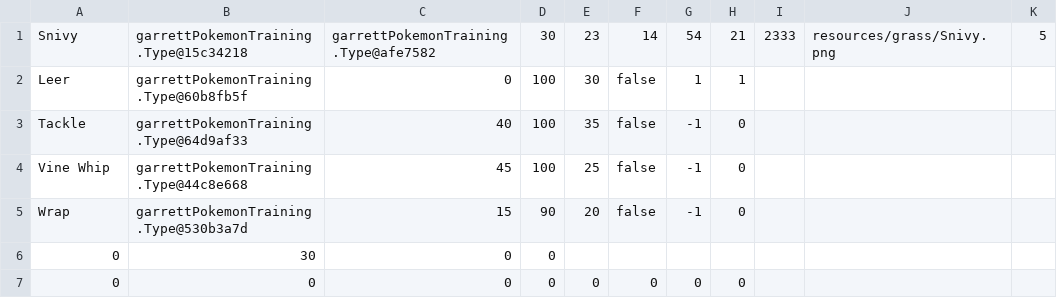
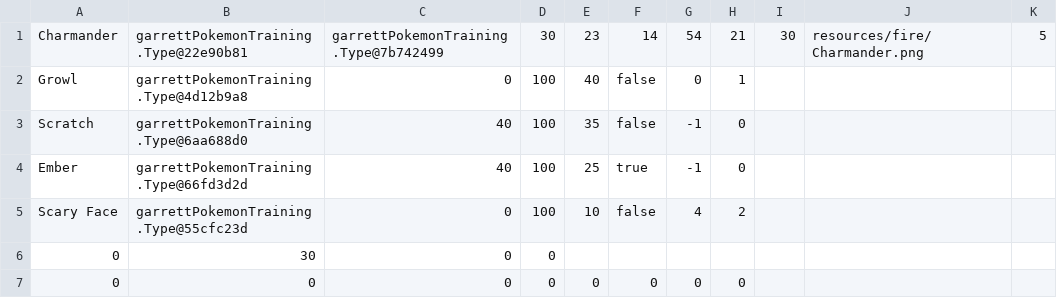
Before and after one commit to Shadowblue45/PokeStand, a CSV file: PokeStand/resources/pokemon.csv, drawn as a sheet.

```diff
--- a/PokeStand/resources/pokemon.csv
+++ b/PokeStand/resources/pokemon.csv
@@ -1,6 +1,6 @@
-Snivy,garrettPokemonTraining.Type@15c34218,garrettPokemonTraining.Type@afe7582,30,23,14,54,21,2333,resources/grass/Snivy.png,5
-Leer,garrettPokemonTraining.Type@60b8fb5f,0,100,30,false,1,1
-Tackle,garrettPokemonTraining.Type@64d9af33,40,100,35,false,-1,0
-Vine Whip,garrettPokemonTraining.Type@44c8e668,45,100,25,false,-1,0
-Wrap,garrettPokemonTraining.Type@530b3a7d,15,90,20,false,-1,0
+Charmander,garrettPokemonTraining.Type@22e90b81,garrettPokemonTraining.Type@7b742499,30,23,14,54,21,30,resources/fire/Charmander.png,5
+Growl,garrettPokemonTraining.Type@4d12b9a8,0,100,40,false,0,1
+Scratch,garrettPokemonTraining.Type@6aa688d0,40,100,35,false,-1,0
+Ember,garrettPokemonTraining.Type@66fd3d2d,40,100,25,true,-1,0
+Scary Face,garrettPokemonTraining.Type@55cfc23d,0,100,10,false,4,2
 0,30,0,0
```
Also changed, not shown: 1 other file.
